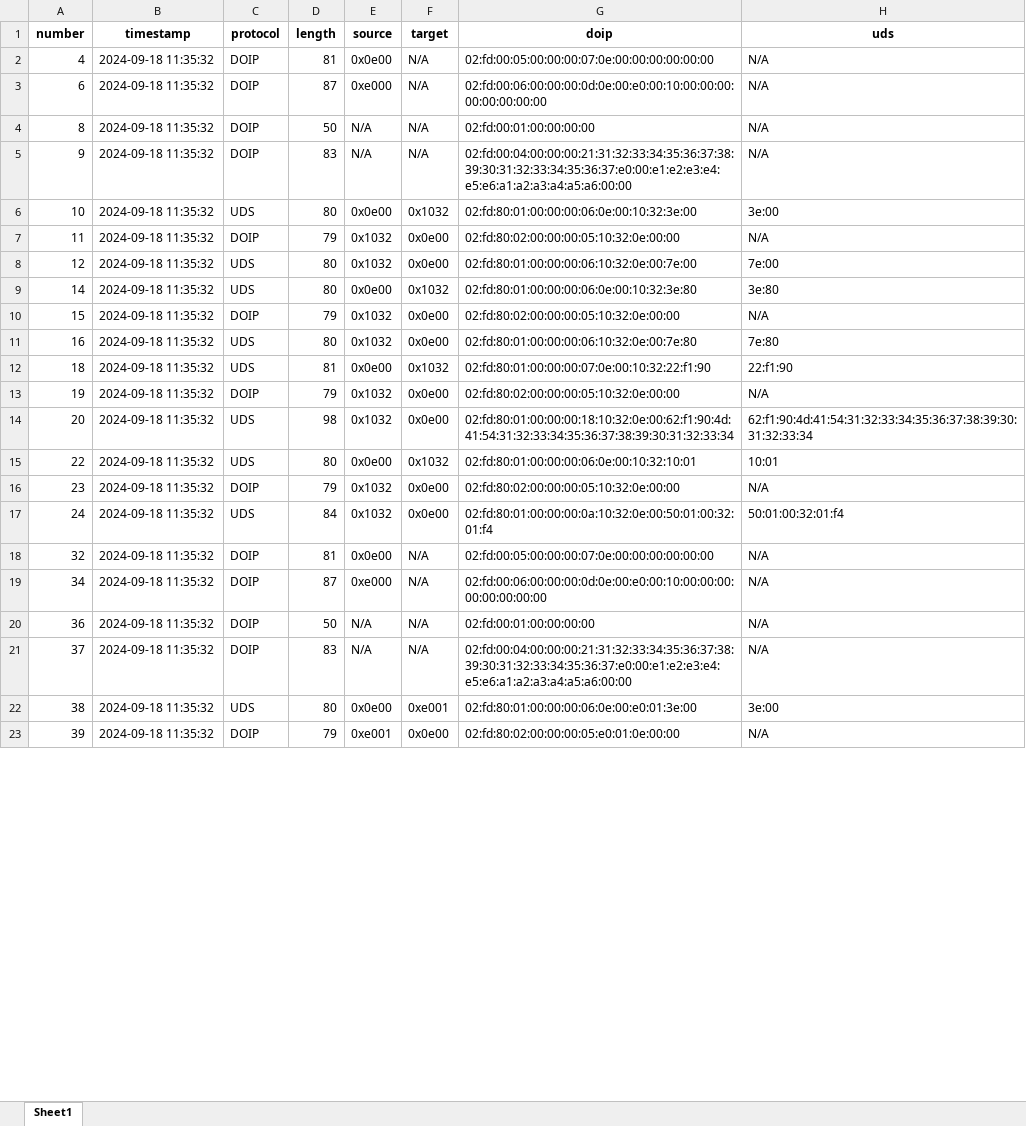
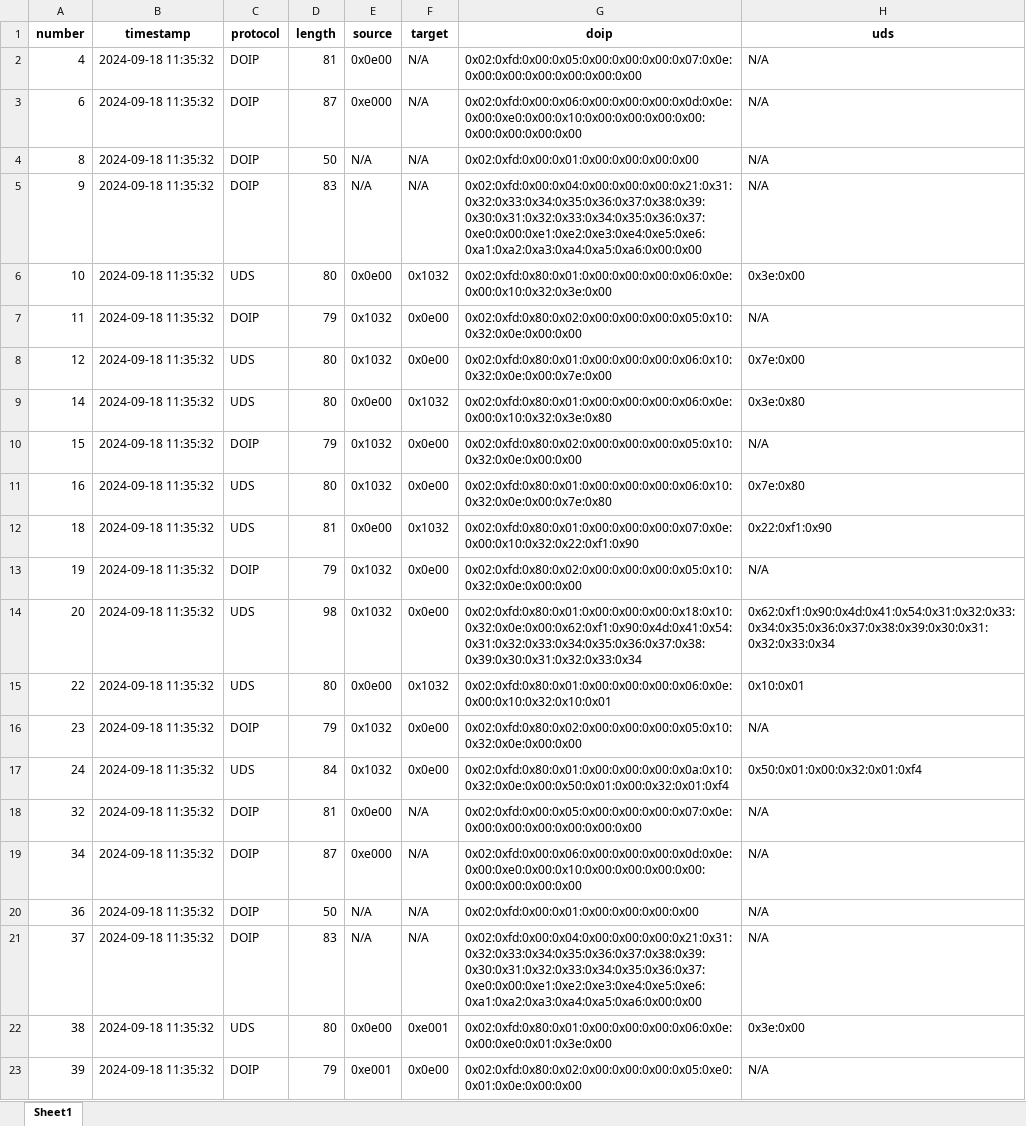
Before and after one commit to kingjosephm/uds-diagnostic-tool, an Excel workbook: data/EMSSecurityAccessFailure.xlsx, sheet Sheet1, drawn as a sheet; only a part is shown; values as stored, in another font and other column widths than the file's, no borders; the diff covers the shown part only; the diff names each change by its address in the sheet, - before the commit and + after, or states it on an @@ line.

```diff
--- a/data/EMSSecurityAccessFailure.xlsx (sheet Sheet1)
+++ b/data/EMSSecurityAccessFailure.xlsx (sheet Sheet1)
-G2 (doip): 02:fd:00:05:00:00:00:07:0e:00:00:00:00:00:00
+G2 (doip): 0x02:0xfd:0x00:0x05:0x00:0x00:0x00:0x07:0x0e:0x00:0x00:0x00:0x00:0x00:0x00
-G3 (doip): 02:fd:00:06:00:00:00:0d:0e:00:e0:00:10:00:00:00:00:00:00:00:00
+G3 (doip): 0x02:0xfd:0x00:0x06:0x00:0x00:0x00:0x0d:0x0e:0x00:0xe0:0x00:0x10:0x00:0x00:0x00:0x00:0x00:0x00:0x00:0x00
-G4 (doip): 02:fd:00:01:00:00:00:00
+G4 (doip): 0x02:0xfd:0x00:0x01:0x00:0x00:0x00:0x00
-G5 (doip): 02:fd:00:04:00:00:00:21:31:32:33:34:35:36:37:38:39:30:31:32:33:34:35:36:37:e0:00:e1:e2:e3:e4:e5:e6:a1:a2:a3:a4:a5:a6:00:00
+G5 (doip): 0x02:0xfd:0x00:0x04:0x00:0x00:0x00:0x21:0x31:0x32:0x33:0x34:0x35:0x36:0x37:0x38:0x39:0x30:0x31:0x32:0x33:0x34:0x35:0x36:0x37:0xe0:0x00:0xe1:0xe2:0xe3:0xe4:0xe5:0xe6:0xa1:0xa2:0xa3:0xa4:0xa5:0xa6:0x00:0x00
-G6 (doip): 02:fd:80:01:00:00:00:06:0e:00:10:32:3e:00
+G6 (doip): 0x02:0xfd:0x80:0x01:0x00:0x00:0x00:0x06:0x0e:0x00:0x10:0x32:0x3e:0x00
-H6 (uds): 3e:00
+H6 (uds): 0x3e:0x00
-G7 (doip): 02:fd:80:02:00:00:00:05:10:32:0e:00:00
+G7 (doip): 0x02:0xfd:0x80:0x02:0x00:0x00:0x00:0x05:0x10:0x32:0x0e:0x00:0x00
-G8 (doip): 02:fd:80:01:00:00:00:06:10:32:0e:00:7e:00
+G8 (doip): 0x02:0xfd:0x80:0x01:0x00:0x00:0x00:0x06:0x10:0x32:0x0e:0x00:0x7e:0x00
-H8 (uds): 7e:00
+H8 (uds): 0x7e:0x00
-G9 (doip): 02:fd:80:01:00:00:00:06:0e:00:10:32:3e:80
+G9 (doip): 0x02:0xfd:0x80:0x01:0x00:0x00:0x00:0x06:0x0e:0x00:0x10:0x32:0x3e:0x80
-H9 (uds): 3e:80
+H9 (uds): 0x3e:0x80
-G10 (doip): 02:fd:80:02:00:00:00:05:10:32:0e:00:00
+G10 (doip): 0x02:0xfd:0x80:0x02:0x00:0x00:0x00:0x05:0x10:0x32:0x0e:0x00:0x00
-G11 (doip): 02:fd:80:01:00:00:00:06:10:32:0e:00:7e:80
+G11 (doip): 0x02:0xfd:0x80:0x01:0x00:0x00:0x00:0x06:0x10:0x32:0x0e:0x00:0x7e:0x80
-H11 (uds): 7e:80
+H11 (uds): 0x7e:0x80
-G12 (doip): 02:fd:80:01:00:00:00:07:0e:00:10:32:22:f1:90
+G12 (doip): 0x02:0xfd:0x80:0x01:0x00:0x00:0x00:0x07:0x0e:0x00:0x10:0x32:0x22:0xf1:0x90
-H12 (uds): 22:f1:90
+H12 (uds): 0x22:0xf1:0x90
-G13 (doip): 02:fd:80:02:00:00:00:05:10:32:0e:00:00
+G13 (doip): 0x02:0xfd:0x80:0x02:0x00:0x00:0x00:0x05:0x10:0x32:0x0e:0x00:0x00
-G14 (doip): 02:fd:80:01:00:00:00:18:10:32:0e:00:62:f1:90:4d:41:54:31:32:33:34:35:36:37:38:39:30:31:32:33:34
+G14 (doip): 0x02:0xfd:0x80:0x01:0x00:0x00:0x00:0x18:0x10:0x32:0x0e:0x00:0x62:0xf1:0x90:0x4d:0x41:0x54:0x31:0x32:0x33:0x34:0x35:0x36:0x37:0x38:0x39:0x30:0x31:0x32:0x33:0x34
-H14 (uds): 62:f1:90:4d:41:54:31:32:33:34:35:36:37:38:39:30:31:32:33:34
+H14 (uds): 0x62:0xf1:0x90:0x4d:0x41:0x54:0x31:0x32:0x33:0x34:0x35:0x36:0x37:0x38:0x39:0x30:0x31:0x32:0x33:0x34
-G15 (doip): 02:fd:80:01:00:00:00:06:0e:00:10:32:10:01
+G15 (doip): 0x02:0xfd:0x80:0x01:0x00:0x00:0x00:0x06:0x0e:0x00:0x10:0x32:0x10:0x01
-H15 (uds): 10:01
+H15 (uds): 0x10:0x01
-G16 (doip): 02:fd:80:02:00:00:00:05:10:32:0e:00:00
+G16 (doip): 0x02:0xfd:0x80:0x02:0x00:0x00:0x00:0x05:0x10:0x32:0x0e:0x00:0x00
-G17 (doip): 02:fd:80:01:00:00:00:0a:10:32:0e:00:50:01:00:32:01:f4
+G17 (doip): 0x02:0xfd:0x80:0x01:0x00:0x00:0x00:0x0a:0x10:0x32:0x0e:0x00:0x50:0x01:0x00:0x32:0x01:0xf4
-H17 (uds): 50:01:00:32:01:f4
+H17 (uds): 0x50:0x01:0x00:0x32:0x01:0xf4
-G18 (doip): 02:fd:00:05:00:00:00:07:0e:00:00:00:00:00:00
+G18 (doip): 0x02:0xfd:0x00:0x05:0x00:0x00:0x00:0x07:0x0e:0x00:0x00:0x00:0x00:0x00:0x00
-G19 (doip): 02:fd:00:06:00:00:00:0d:0e:00:e0:00:10:00:00:00:00:00:00:00:00
+G19 (doip): 0x02:0xfd:0x00:0x06:0x00:0x00:0x00:0x0d:0x0e:0x00:0xe0:0x00:0x10:0x00:0x00:0x00:0x00:0x00:0x00:0x00:0x00
-G20 (doip): 02:fd:00:01:00:00:00:00
+G20 (doip): 0x02:0xfd:0x00:0x01:0x00:0x00:0x00:0x00
-G21 (doip): 02:fd:00:04:00:00:00:21:31:32:33:34:35:36:37:38:39:30:31:32:33:34:35:36:37:e0:00:e1:e2:e3:e4:e5:e6:a1:a2:a3:a4:a5:a6:00:00
+G21 (doip): 0x02:0xfd:0x00:0x04:0x00:0x00:0x00:0x21:0x31:0x32:0x33:0x34:0x35:0x36:0x37:0x38:0x39:0x30:0x31:0x32:0x33:0x34:0x35:0x36:0x37:0xe0:0x00:0xe1:0xe2:0xe3:0xe4:0xe5:0xe6:0xa1:0xa2:0xa3:0xa4:0xa5:0xa6:0x00:0x00
-G22 (doip): 02:fd:80:01:00:00:00:06:0e:00:e0:01:3e:00
+G22 (doip): 0x02:0xfd:0x80:0x01:0x00:0x00:0x00:0x06:0x0e:0x00:0xe0:0x01:0x3e:0x00
-H22 (uds): 3e:00
+H22 (uds): 0x3e:0x00
-G23 (doip): 02:fd:80:02:00:00:00:05:e0:01:0e:00:00
+G23 (doip): 0x02:0xfd:0x80:0x02:0x00:0x00:0x00:0x05:0xe0:0x01:0x0e:0x00:0x00
```
Also changed, not shown: 25 edited cells elsewhere in this sheet, data/EMSSession14.xlsx, data/EMSSessionNoRes.xlsx, 13 other files.
